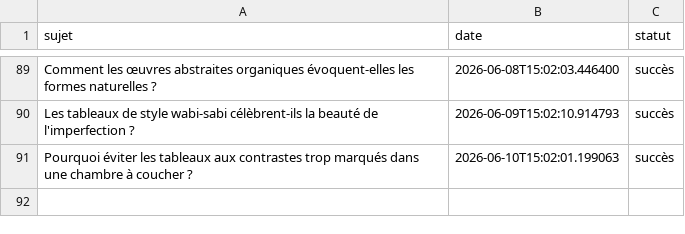
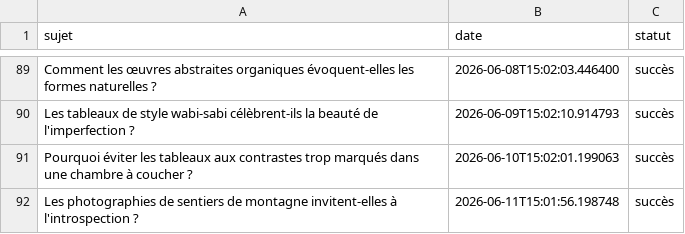
Before and after one commit to Metalosmose21/Chambre-1-, a CSV file: sujets_traites.csv, drawn as a sheet; only a part is shown, gaps mark what is left out; the diff names each change by its address in the sheet, - before the commit and + after, or states it on an @@ line.

```diff
--- a/sujets_traites.csv
+++ b/sujets_traites.csv
+row 92: Les photographies de sentiers de montagne invitent-elles à l'introspection ? | 2026-06-11T15:01:56.198748 | succès
```
Also changed, not shown: sujets.csv.
